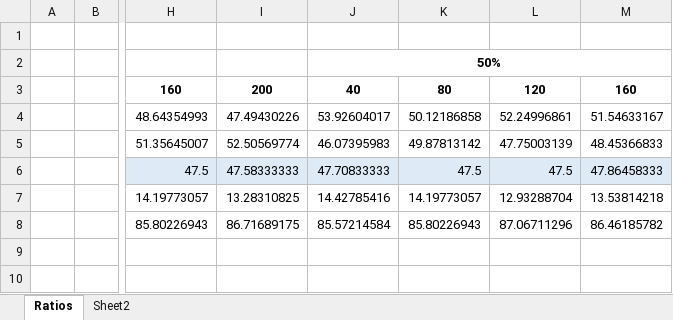
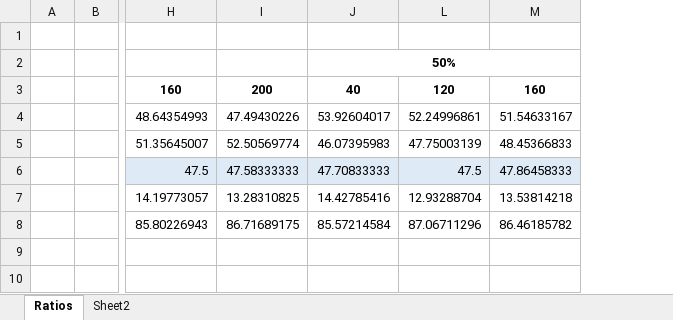
Before and after one commit to tea-chai/Clearance_Mechanisms, an Excel workbook: simulationResults.xlsx, sheet Ratios, drawn as a sheet; only a part is shown, gaps mark what is left out; values as stored, in another font and other column widths than the file's, no borders; the diff names each change by its address in the sheet, - before the commit and + after, or states it on an @@ line.

```diff
--- a/simulationResults.xlsx (sheet Ratios)
+++ b/simulationResults.xlsx (sheet Ratios)
@@ column K hidden, rows 3-8: 80 | 50.12186858 | 49.87813142 | 47.5 | 14.19773057 | 85.80226943 @@
```
Also changed, not shown: sheet Sheet2, 2 other files.
